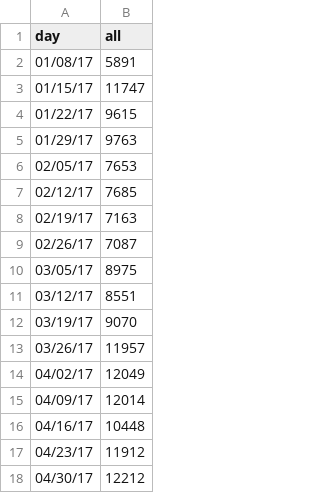
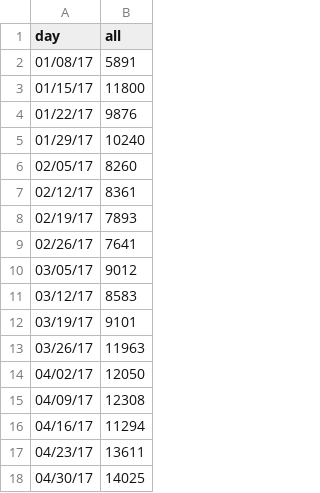
Before and after one commit to limitlessloop/vets.gov-status, a CSV file: _data/1990_users.csv, drawn as a sheet.

```diff
--- a/_data/1990_users.csv
+++ b/_data/1990_users.csv
@@ -2,17 +2,17 @@ day,all
 01/08/17,5891
-01/15/17,11747
-01/22/17,9615
-01/29/17,9763
-02/05/17,7653
-02/12/17,7685
-02/19/17,7163
-02/26/17,7087
-03/05/17,8975
-03/12/17,8551
-03/19/17,9070
-03/26/17,11957
-04/02/17,12049
-04/09/17,12014
-04/16/17,10448
-04/23/17,11912
-04/30/17,12212
+01/15/17,11800
+01/22/17,9876
+01/29/17,10240
+02/05/17,8260
+02/12/17,8361
+02/19/17,7893
+02/26/17,7641
+03/05/17,9012
+03/12/17,8583
+03/19/17,9101
+03/26/17,11963
+04/02/17,12050
+04/09/17,12308
+04/16/17,11294
+04/23/17,13611
+04/30/17,14025
```
Also changed, not shown: _data/1990_mobile.csv, _data/1990_new.csv, 14 other files.
